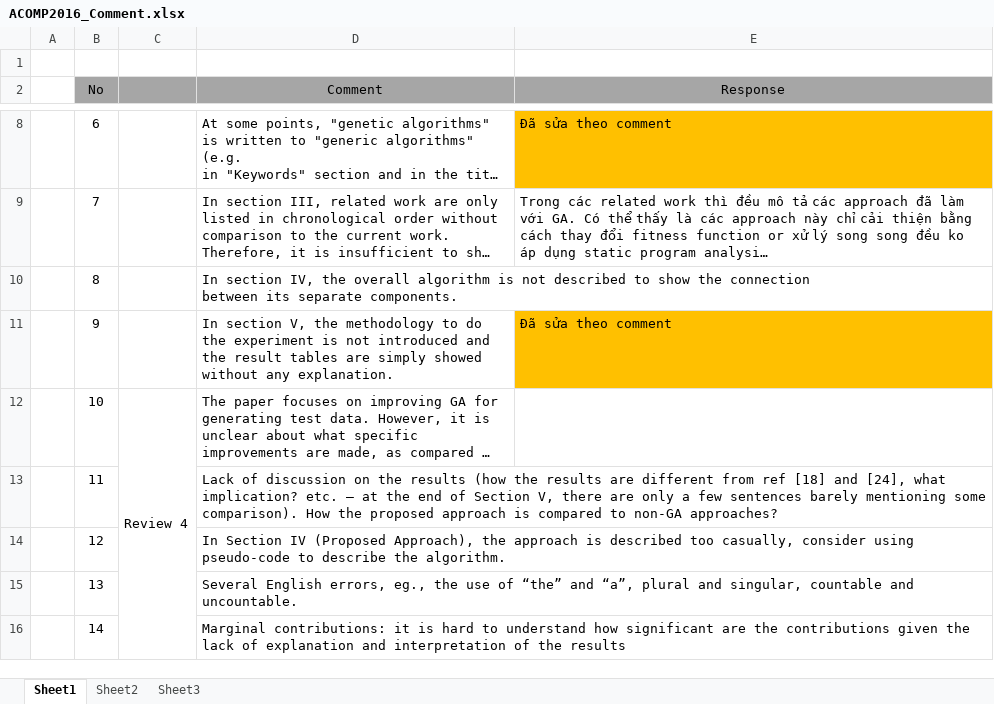
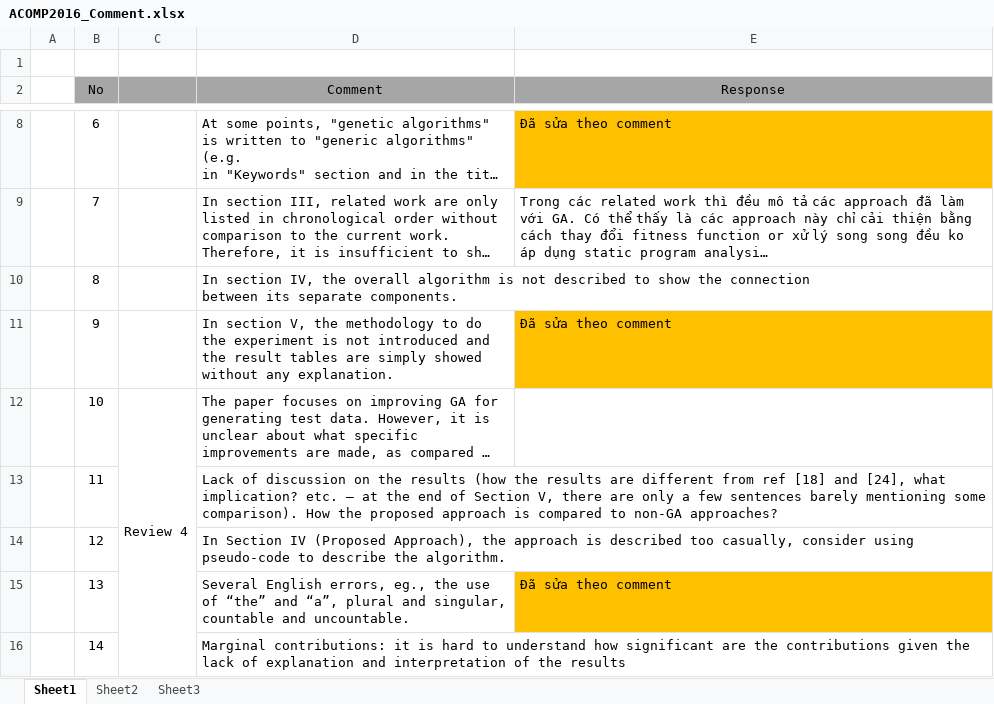
Before and after one commit to dinhngocthi/GAsource, an Excel workbook: CFT4CUnitSrc/src/report/ACOMP2016_Comment.xlsx, sheet Sheet1, drawn as a sheet; only a part is shown, gaps mark what is left out; long unchanged cells end in …; values as stored, in another font and other column widths than the file's, no borders; the diff names each change by its address in the sheet, - before the commit and + after, or states it on an @@ line.

```diff
--- a/CFT4CUnitSrc/src/report/ACOMP2016_Comment.xlsx (sheet Sheet1)
+++ b/CFT4CUnitSrc/src/report/ACOMP2016_Comment.xlsx (sheet Sheet1)
-E15 (Response): (empty)
+E15 (Response): Đã sửa theo comment
-E15 fill: none
+E15 fill: #FFC000
```
Also changed, not shown: 1 other file.
